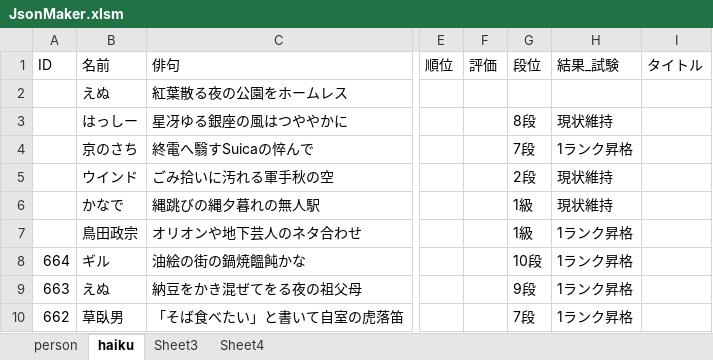
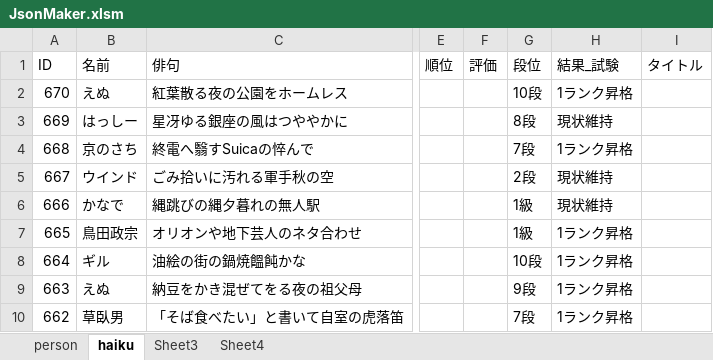
Before and after one commit to ghilgithub/prbt_rengo, an Excel workbook: JsonMaker.xlsm, sheet haiku, drawn as a sheet; only a part is shown, gaps mark what is left out; values as stored, in another font and other column widths than the file's, no borders; charts and pictures not drawn; the diff names each change by its address in the sheet, - before the commit and + after, or states it on an @@ line.

Commit message:
modify 2021-11-25

```diff
--- a/JsonMaker.xlsm (sheet haiku)
+++ b/JsonMaker.xlsm (sheet haiku)
-A2 (ID): (empty)
+A2 (ID): 670
-G2 (段位): (empty)
+G2 (段位): 10段
-H2 (結果_試験): (empty)
+H2 (結果_試験): 1ランク昇格
-A3 (ID): (empty)
+A3 (ID): 669
-A4 (ID): (empty)
+A4 (ID): 668
-A5 (ID): (empty)
+A5 (ID): 667
-A6 (ID): (empty)
+A6 (ID): 666
-A7 (ID): (empty)
+A7 (ID): 665
```
Also changed, not shown: sheet person.
